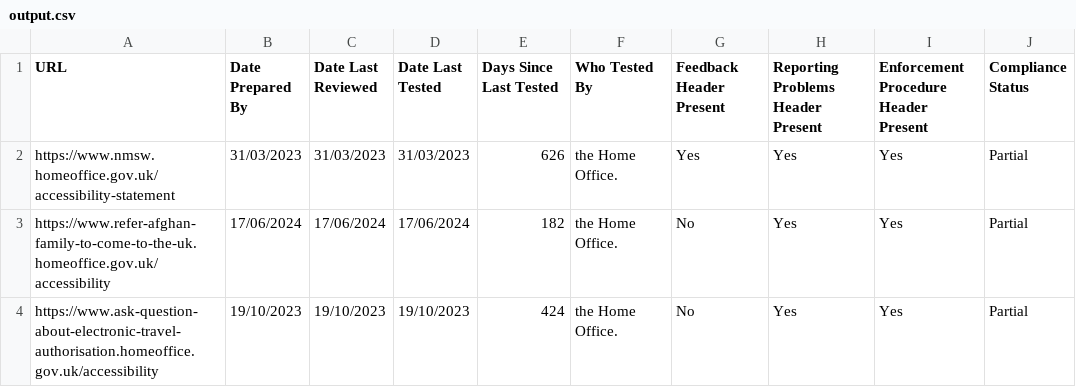
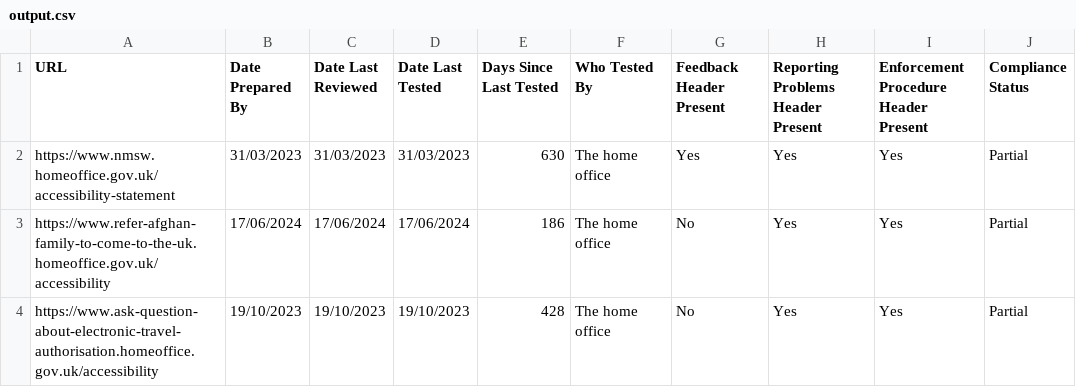
Before and after one commit to trickaby/accessibility-statement-automation, a CSV file: src/data/output.csv, drawn as a sheet.

```diff
--- a/src/data/output.csv
+++ b/src/data/output.csv
@@ -1,4 +1,4 @@
 URL,Date Prepared By,Date Last Reviewed,Date Last Tested,Days Since Last Tested,Who Tested By,Feedback Header Present,Reporting Problems Header Present,Enforcement Procedure Header Present,Compliance Status
-https://www.nmsw.homeoffice.gov.uk/accessibility-statement,31/03/2023,31/03/2023,31/03/2023,626,the Home Office.,Yes,Yes,Yes,Partial
-https://www.refer-afghan-family-to-come-to-the-uk.homeoffice.gov.uk/accessibility,17/06/2024,17/06/2024,17/06/2024,182,the Home Office.,No,Yes,Yes,Partial
-https://www.ask-question-about-electronic-travel-authorisation.homeoffice.gov.uk/accessibility,19/10/2023,19/10/2023,19/10/2023,424,the Home Office.,No,Yes,Yes,Partial
+https://www.nmsw.homeoffice.gov.uk/accessibility-statement,31/03/2023,31/03/2023,31/03/2023,630,The home office,Yes,Yes,Yes,Partial
+https://www.refer-afghan-family-to-come-to-the-uk.homeoffice.gov.uk/accessibility,17/06/2024,17/06/2024,17/06/2024,186,The home office,No,Yes,Yes,Partial
+https://www.ask-question-about-electronic-travel-authorisation.homeoffice.gov.uk/accessibility,19/10/2023,19/10/2023,19/10/2023,428,The home office,No,Yes,Yes,Partial
```
Also changed, not shown: 10 other files.
